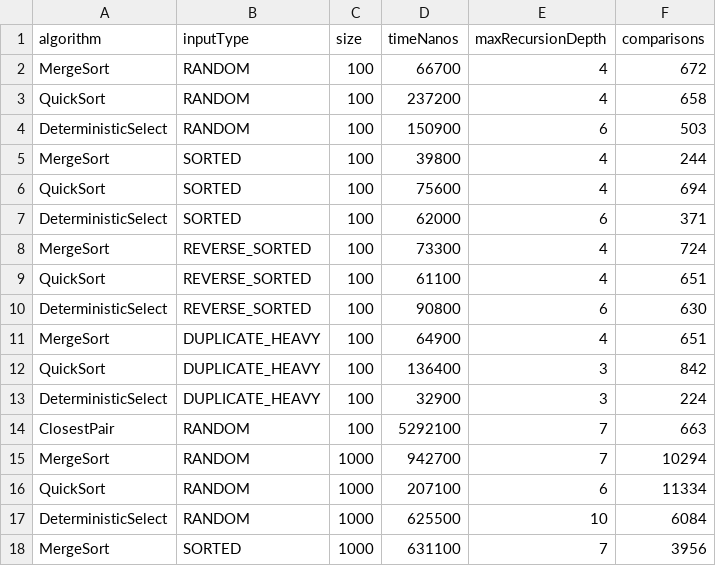
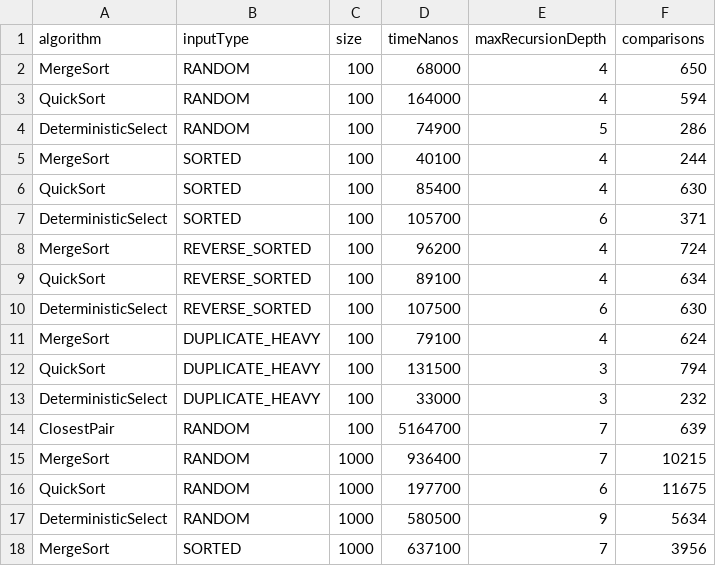
Before and after one commit to araildiil/assignment1-divide-and-conquer, a CSV file: results/results.csv, drawn as a sheet; only a part is shown; the diff covers the shown part only.

```diff
--- a/results/results.csv
+++ b/results/results.csv
@@ -1,18 +1,18 @@
 algorithm,inputType,size,timeNanos,maxRecursionDepth,comparisons
-MergeSort,RANDOM,100,66700,4,672
-QuickSort,RANDOM,100,237200,4,658
-DeterministicSelect,RANDOM,100,150900,6,503
-MergeSort,SORTED,100,39800,4,244
-QuickSort,SORTED,100,75600,4,694
-DeterministicSelect,SORTED,100,62000,6,371
-MergeSort,REVERSE_SORTED,100,73300,4,724
-QuickSort,REVERSE_SORTED,100,61100,4,651
-DeterministicSelect,REVERSE_SORTED,100,90800,6,630
-MergeSort,DUPLICATE_HEAVY,100,64900,4,651
-QuickSort,DUPLICATE_HEAVY,100,136400,3,842
-DeterministicSelect,DUPLICATE_HEAVY,100,32900,3,224
-ClosestPair,RANDOM,100,5292100,7,663
-MergeSort,RANDOM,1000,942700,7,10294
-QuickSort,RANDOM,1000,207100,6,11334
-DeterministicSelect,RANDOM,1000,625500,10,6084
-MergeSort,SORTED,1000,631100,7,3956
+MergeSort,RANDOM,100,68000,4,650
+QuickSort,RANDOM,100,164000,4,594
+DeterministicSelect,RANDOM,100,74900,5,286
+MergeSort,SORTED,100,40100,4,244
+QuickSort,SORTED,100,85400,4,630
+DeterministicSelect,SORTED,100,105700,6,371
+MergeSort,REVERSE_SORTED,100,96200,4,724
+QuickSort,REVERSE_SORTED,100,89100,4,634
+DeterministicSelect,REVERSE_SORTED,100,107500,6,630
+MergeSort,DUPLICATE_HEAVY,100,79100,4,624
+QuickSort,DUPLICATE_HEAVY,100,131500,3,794
+DeterministicSelect,DUPLICATE_HEAVY,100,33000,3,232
+ClosestPair,RANDOM,100,5164700,7,639
+MergeSort,RANDOM,1000,936400,7,10215
+QuickSort,RANDOM,1000,197700,6,11675
+DeterministicSelect,RANDOM,1000,580500,9,5634
+MergeSort,SORTED,1000,637100,7,3956
```
Also changed, not shown: 61 edited cells elsewhere in this file, 2 other files.
